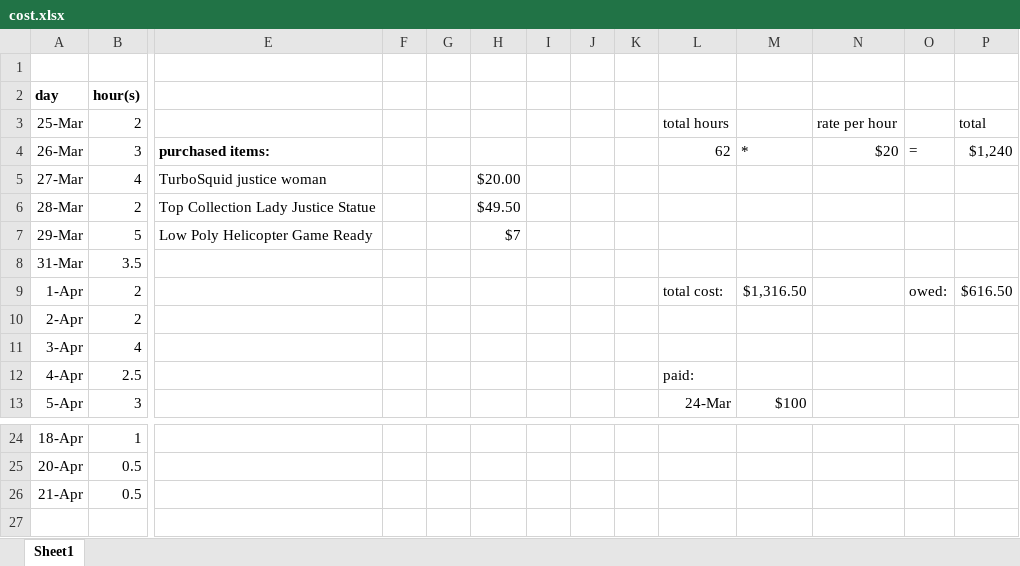
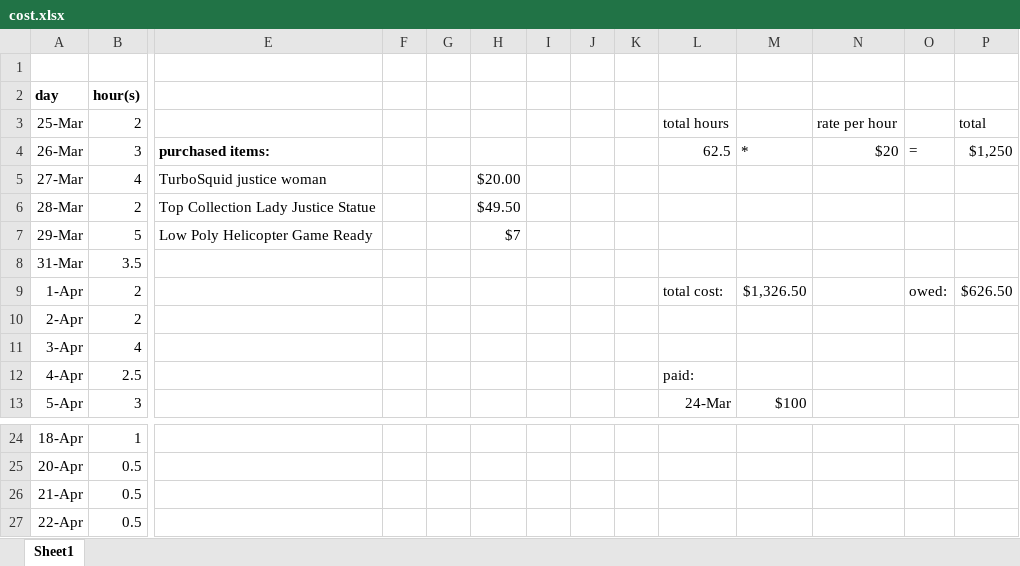
Before and after one commit to bspoutz/Lady-Justice, an Excel workbook: cost.xlsx, sheet Sheet1, drawn as a sheet; only a part is shown, gaps mark what is left out; values as stored, in another font and other column widths than the file's, no borders; rows hold the shown columns only; the diff names each change by its address in the sheet, - before the commit and + after, or states it on an @@ line.

```diff
--- a/cost.xlsx (sheet Sheet1)
+++ b/cost.xlsx (sheet Sheet1)
-L4: 62
+L4: 62.5
-P4: $1,240
+P4: $1,250
-M9: $1,316.50
+M9: $1,326.50
-P9: $616.50
+P9: $626.50
+row 27: 22-Apr | 0.5
```
Also changed, not shown: 6 other files.
